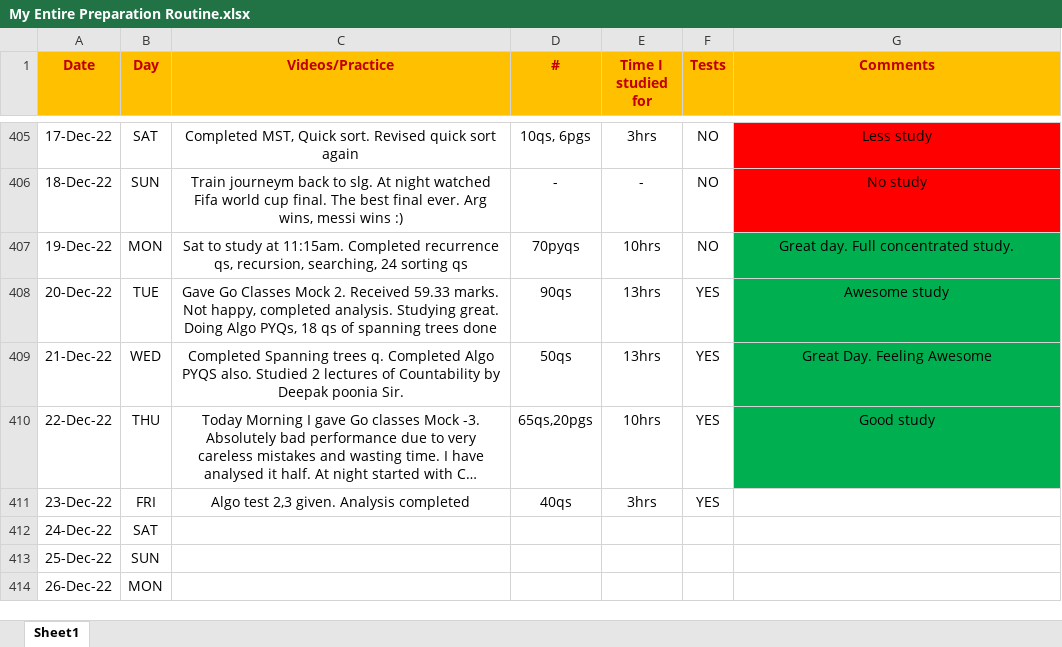
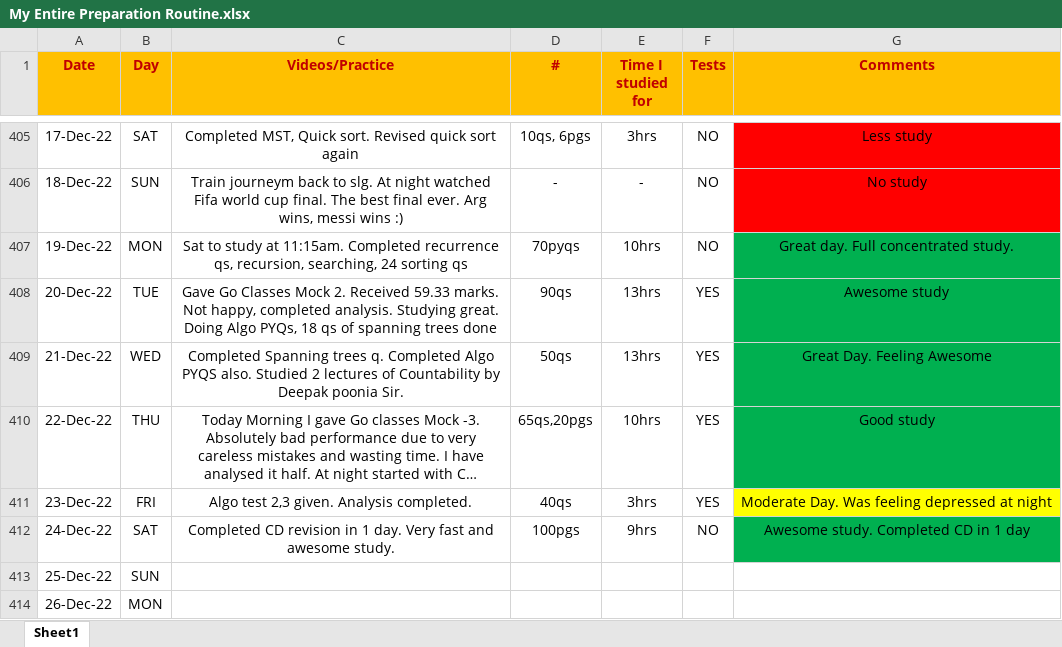
Before and after one commit to Abhrajyoti00/Abhrajyoti00-GATE_2022_2023, an Excel workbook: My Entire Preparation Routine.xlsx, sheet Sheet1, drawn as a sheet; only a part is shown, gaps mark what is left out; long unchanged cells end in …; values as stored, in another font and other column widths than the file's, no borders; conditional formats not drawn; the diff names each change by its address in the sheet, - before the commit and + after, or states it on an @@ line.

Commit message:
Completed CD revision

```diff
--- a/My Entire Preparation Routine.xlsx (sheet Sheet1)
+++ b/My Entire Preparation Routine.xlsx (sheet Sheet1)
-C411 (Videos/Practice): Algo test 2,3 given. Analysis completed
+C411 (Videos/Practice): Algo test 2,3 given. Analysis completed.
-G411 (Comments): (empty)
+G411 (Comments): Moderate Day. Was feeling depressed at night
-G411 fill: none
+G411 fill: #FFFF00
-C412 (Videos/Practice): (empty)
+C412 (Videos/Practice): Completed CD revision in 1 day. Very fast and awesome study.
-D412 (#): (empty)
+D412 (#): 100pgs
-E412 (Time I studied for): (empty)
+E412 (Time I studied for): 9hrs
-F412 (Tests): (empty)
+F412 (Tests): NO
-G412 (Comments): (empty)
+G412 (Comments): Awesome study. Completed CD in 1 day
-G412 fill: none
+G412 fill: #00B050
```
Also changed, not shown: 2 other files.
